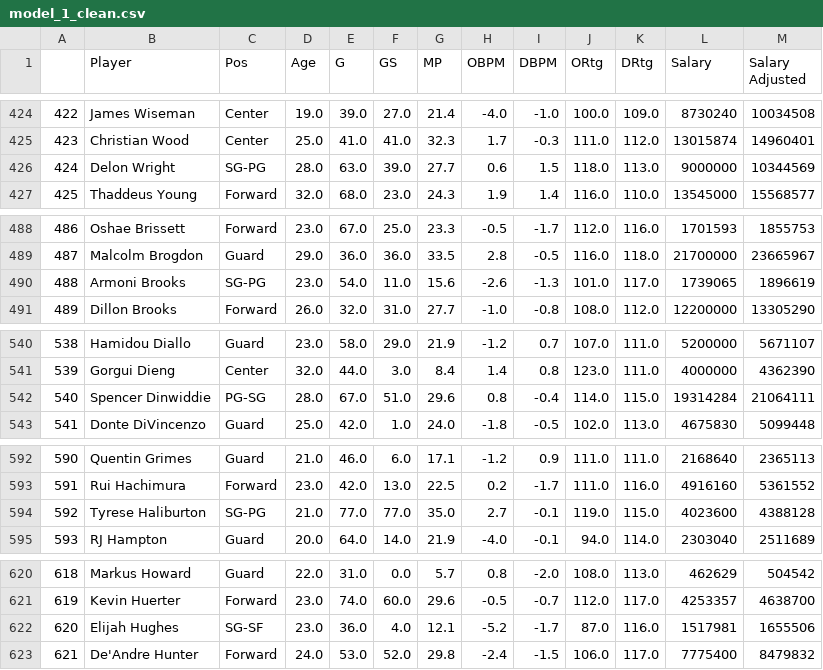
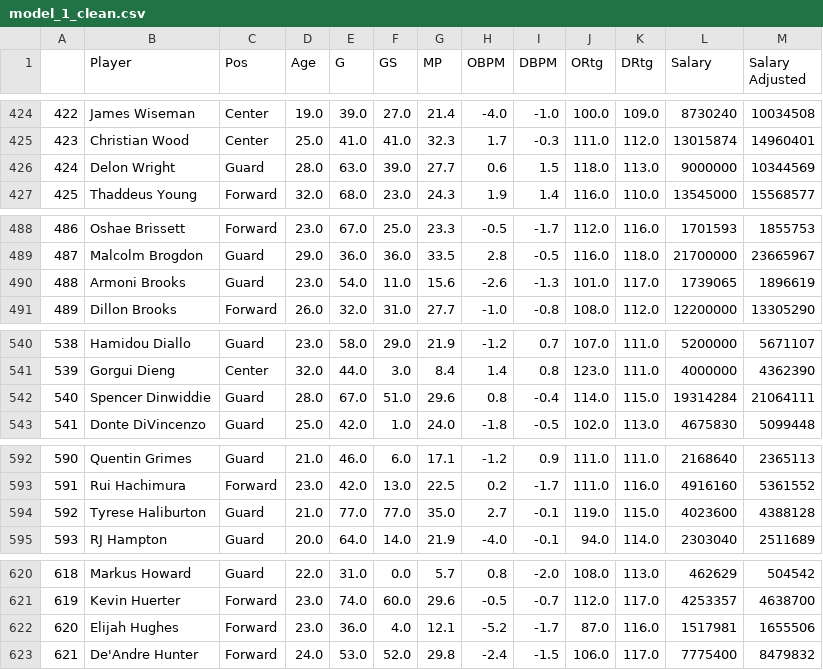
Before and after one commit to alex1031/nba_salary_projection, a CSV file: data/model_1_clean.csv, drawn as a sheet; only a part is shown, gaps mark what is left out; the diff covers the shown part only.

```diff
--- a/data/model_1_clean.csv
+++ b/data/model_1_clean.csv
@@ -425,3 +425,3 @@
 423,Christian Wood,Center,25.0,41.0,41.0,32.3,1.7,-0.3,111.0,112.0,13015874,14960401
-424,Delon Wright,SG-PG,28.0,63.0,39.0,27.7,0.6,1.5,118.0,113.0,9000000,10344569
+424,Delon Wright,Guard,28.0,63.0,39.0,27.7,0.6,1.5,118.0,113.0,9000000,10344569
 425,Thaddeus Young,Forward,32.0,68.0,23.0,24.3,1.9,1.4,116.0,110.0,13545000,15568577
@@ -489,3 +489,3 @@
 487,Malcolm Brogdon,Guard,29.0,36.0,36.0,33.5,2.8,-0.5,116.0,118.0,21700000,23665967
-488,Armoni Brooks,SG-PG,23.0,54.0,11.0,15.6,-2.6,-1.3,101.0,117.0,1739065,1896619
+488,Armoni Brooks,Guard,23.0,54.0,11.0,15.6,-2.6,-1.3,101.0,117.0,1739065,1896619
 489,Dillon Brooks,Forward,26.0,32.0,31.0,27.7,-1.0,-0.8,108.0,112.0,12200000,13305290
@@ -541,3 +541,3 @@
 539,Gorgui Dieng,Center,32.0,44.0,3.0,8.4,1.4,0.8,123.0,111.0,4000000,4362390
-540,Spencer Dinwiddie,PG-SG,28.0,67.0,51.0,29.6,0.8,-0.4,114.0,115.0,19314284,21064111
+540,Spencer Dinwiddie,Guard,28.0,67.0,51.0,29.6,0.8,-0.4,114.0,115.0,19314284,21064111
 541,Donte DiVincenzo,Guard,25.0,42.0,1.0,24.0,-1.8,-0.5,102.0,113.0,4675830,5099448
@@ -593,3 +593,3 @@
 591,Rui Hachimura,Forward,23.0,42.0,13.0,22.5,0.2,-1.7,111.0,116.0,4916160,5361552
-592,Tyrese Haliburton,SG-PG,21.0,77.0,77.0,35.0,2.7,-0.1,119.0,115.0,4023600,4388128
+592,Tyrese Haliburton,Guard,21.0,77.0,77.0,35.0,2.7,-0.1,119.0,115.0,4023600,4388128
 593,RJ Hampton,Guard,20.0,64.0,14.0,21.9,-4.0,-0.1,94.0,114.0,2303040,2511689
@@ -621,3 +621,3 @@
 619,Kevin Huerter,Forward,23.0,74.0,60.0,29.6,-0.5,-0.7,112.0,117.0,4253357,4638700
-620,Elijah Hughes,SG-SF,23.0,36.0,4.0,12.1,-5.2,-1.7,87.0,116.0,1517981,1655506
+620,Elijah Hughes,Forward,23.0,36.0,4.0,12.1,-5.2,-1.7,87.0,116.0,1517981,1655506
 621,De'Andre Hunter,Forward,24.0,53.0,52.0,29.8,-2.4,-1.5,106.0,117.0,7775400,8479832
```
Also changed, not shown: 19 edited cells elsewhere in this file, data/model_2_clean.csv, 2 other files.
